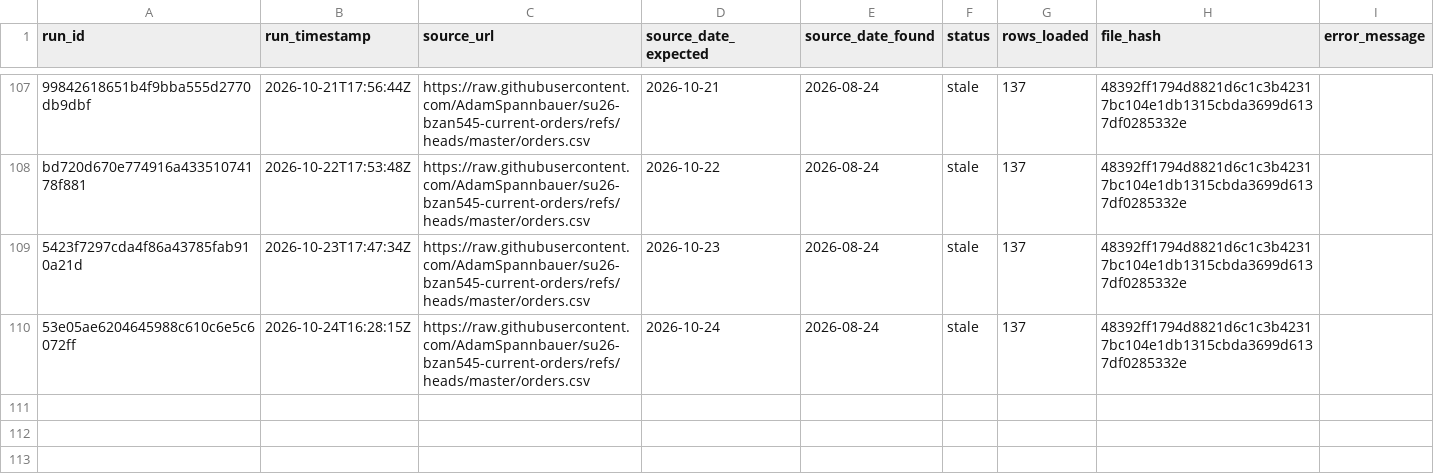
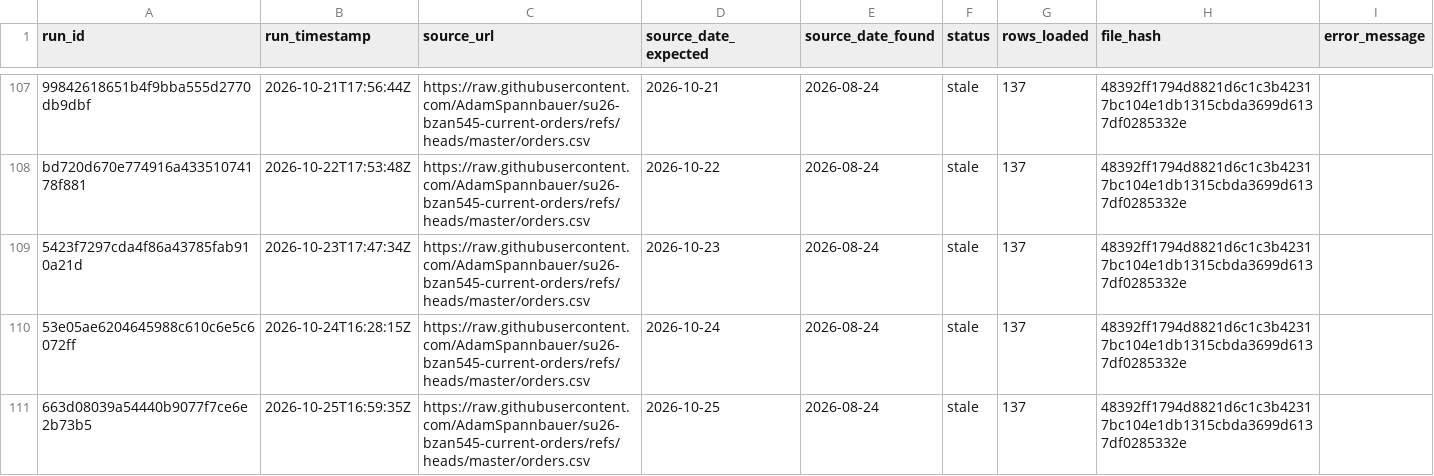
Before and after one commit to AkyuzBurhan/rocky-top-data-pipeline, a CSV file: data/ingestion_log.csv, drawn as a sheet; only a part is shown, gaps mark what is left out; the diff names each change by its address in the sheet, - before the commit and + after, or states it on an @@ line.

```diff
--- a/data/ingestion_log.csv
+++ b/data/ingestion_log.csv
+row 111: 663d08039a54440b9077f7ce6e2b73b5 | 2026-10-25T16:59:35Z | https://raw.githubusercontent.com/AdamSpannbauer/su26-bzan545-current-orders/refs/heads/master/orders.csv | 2026-10-25 | 2026-08-24 | stale | 137 | 48392ff1794d8821d6c1c3b42317bc104e1db1315cbda3699d6137df0285332e
```
Also changed, not shown: 1 other file.
